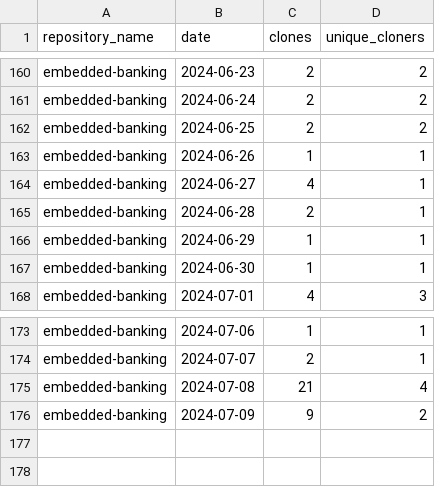
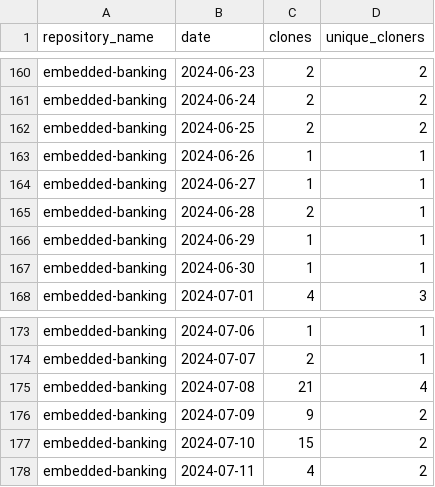
Before and after one commit to jpmorgan-payments/embedded-banking, a CSV file: metrics/clone-stats-sorted.csv, drawn as a sheet; only a part is shown, gaps mark what is left out.

```diff
--- a/metrics/clone-stats-sorted.csv
+++ b/metrics/clone-stats-sorted.csv
@@ -163,3 +163,3 @@ embedded-banking,2024-06-25,2,2
 embedded-banking,2024-06-26,1,1
-embedded-banking,2024-06-27,4,1
+embedded-banking,2024-06-27,1,1
 embedded-banking,2024-06-28,2,1
@@ -176 +176,3 @@ embedded-banking,2024-07-08,21,4
 embedded-banking,2024-07-09,9,2
+embedded-banking,2024-07-10,15,2
+embedded-banking,2024-07-11,4,2
```
Also changed, not shown: metrics/clone-stats.csv, metrics/referrer-stats-sorted.csv, 3 other files.
